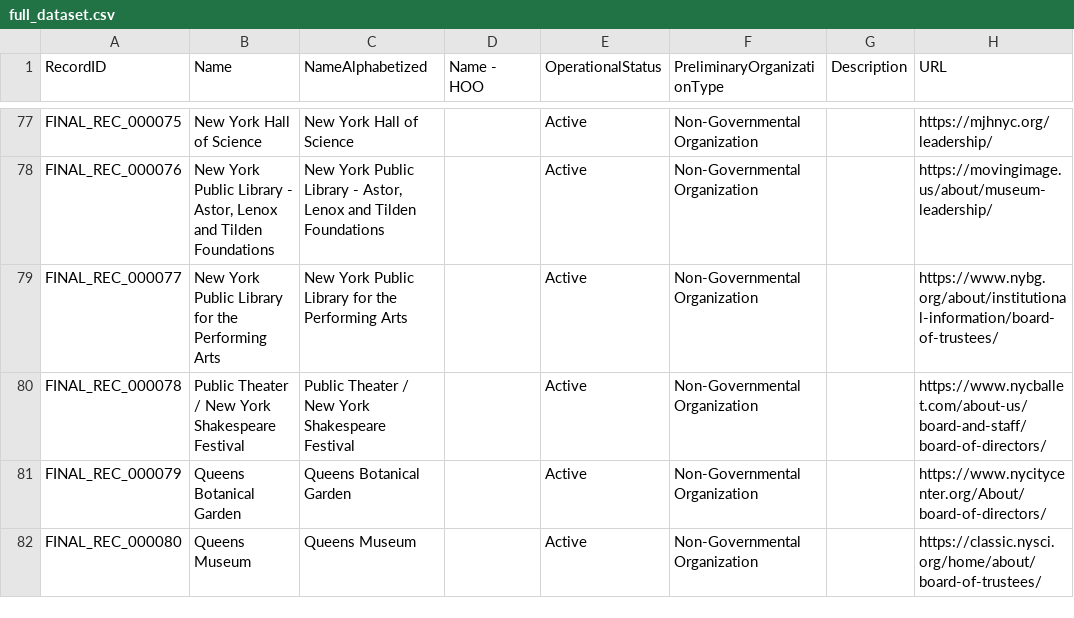
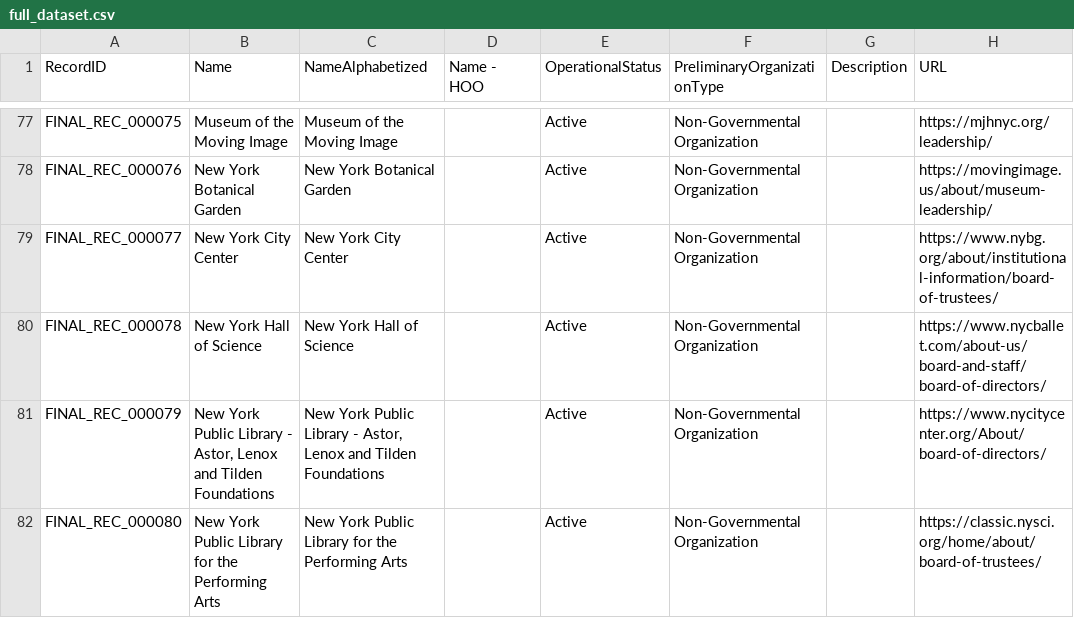
Before and after one commit to MODA-NYC/Agency-Name-Project, a CSV file: data/exports/full_dataset.csv, drawn as a sheet; only a part is shown, gaps mark what is left out; the diff covers the shown part only; the diff names each change by its address in the sheet, - before the commit and + after, or states it on an @@ line.

Commit message:
Update Cultural Institutions Group records with correct names

```diff
--- a/data/exports/full_dataset.csv
+++ b/data/exports/full_dataset.csv
-B77 (Name): New York Hall of Science
+B77 (Name): Museum of the Moving Image
-C77 (NameAlphabetized): New York Hall of Science
+C77 (NameAlphabetized): Museum of the Moving Image
-B78 (Name): New York Public Library - Astor, Lenox and Tilden Foundations
+B78 (Name): New York Botanical Garden
-C78 (NameAlphabetized): New York Public Library - Astor, Lenox and Tilden Foundations
+C78 (NameAlphabetized): New York Botanical Garden
-B79 (Name): New York Public Library for the Performing Arts
+B79 (Name): New York City Center
-C79 (NameAlphabetized): New York Public Library for the Performing Arts
+C79 (NameAlphabetized): New York City Center
-B80 (Name): Public Theater / New York Shakespeare Festival
+B80 (Name): New York Hall of Science
-C80 (NameAlphabetized): Public Theater / New York Shakespeare Festival
+C80 (NameAlphabetized): New York Hall of Science
-B81 (Name): Queens Botanical Garden
+B81 (Name): New York Public Library - Astor, Lenox and Tilden Foundations
-C81 (NameAlphabetized): Queens Botanical Garden
+C81 (NameAlphabetized): New York Public Library - Astor, Lenox and Tilden Foundations
-B82 (Name): Queens Museum
+B82 (Name): New York Public Library for the Performing Arts
-C82 (NameAlphabetized): Queens Museum
+C82 (NameAlphabetized): New York Public Library for the Performing Arts
```
Also changed, not shown: 60 edited cells elsewhere in this file, data/manual_overrides.csv.
